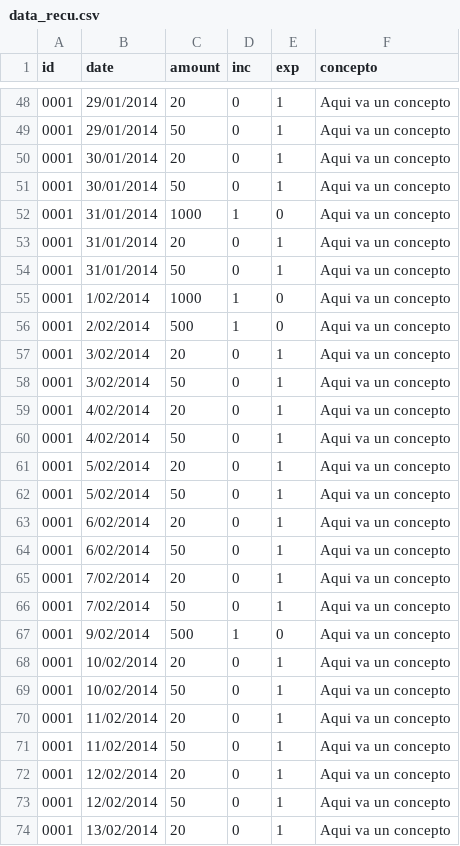
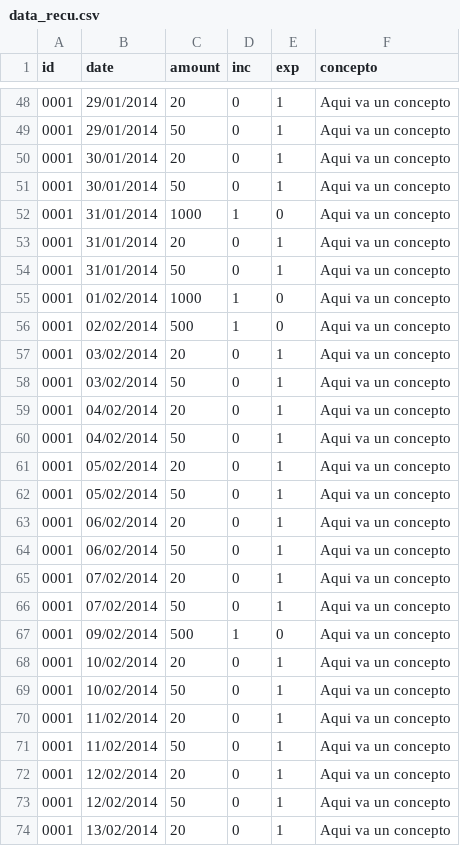
Before and after one commit to carian2996/devf, a CSV file: week2/data_recu.csv, drawn as a sheet; only a part is shown, gaps mark what is left out; the diff covers the shown part only.

```diff
--- a/week2/data_recu.csv
+++ b/week2/data_recu.csv
@@ -54,15 +54,15 @@ id,date,amount,inc,exp,concepto
 0001,31/01/2014,50,0,1,Aqui va un concepto
-0001,1/02/2014,1000,1,0,Aqui va un concepto
-0001,2/02/2014,500,1,0,Aqui va un concepto
-0001,3/02/2014,20,0,1,Aqui va un concepto
-0001,3/02/2014,50,0,1,Aqui va un concepto
-0001,4/02/2014,20,0,1,Aqui va un concepto
-0001,4/02/2014,50,0,1,Aqui va un concepto
-0001,5/02/2014,20,0,1,Aqui va un concepto
-0001,5/02/2014,50,0,1,Aqui va un concepto
-0001,6/02/2014,20,0,1,Aqui va un concepto
-0001,6/02/2014,50,0,1,Aqui va un concepto
-0001,7/02/2014,20,0,1,Aqui va un concepto
-0001,7/02/2014,50,0,1,Aqui va un concepto
-0001,9/02/2014,500,1,0,Aqui va un concepto
+0001,01/02/2014,1000,1,0,Aqui va un concepto
+0001,02/02/2014,500,1,0,Aqui va un concepto
+0001,03/02/2014,20,0,1,Aqui va un concepto
+0001,03/02/2014,50,0,1,Aqui va un concepto
+0001,04/02/2014,20,0,1,Aqui va un concepto
+0001,04/02/2014,50,0,1,Aqui va un concepto
+0001,05/02/2014,20,0,1,Aqui va un concepto
+0001,05/02/2014,50,0,1,Aqui va un concepto
+0001,06/02/2014,20,0,1,Aqui va un concepto
+0001,06/02/2014,50,0,1,Aqui va un concepto
+0001,07/02/2014,20,0,1,Aqui va un concepto
+0001,07/02/2014,50,0,1,Aqui va un concepto
+0001,09/02/2014,500,1,0,Aqui va un concepto
 0001,10/02/2014,20,0,1,Aqui va un concepto
```
Also changed, not shown: 17 edited cells elsewhere in this file, week2/data_nrec.csv, 13 other files.
